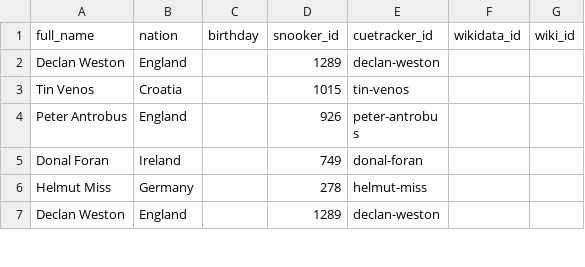
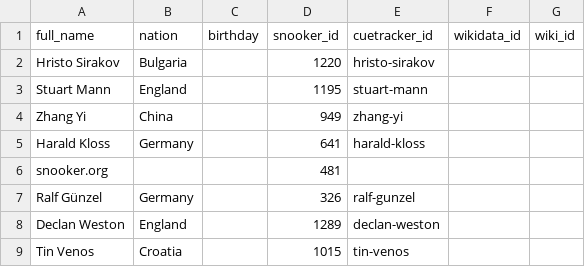
Before and after one commit to dreamerminsk/wiki-langs, a CSV file: players/bys.0000.csv, drawn as a sheet; only a part is shown; the shorter side is filled out with more unchanged rows.

Commit message:
update csv tables

```diff
--- a/players/bys.0000.csv
+++ b/players/bys.0000.csv
@@ -1,2 +1,8 @@
 full_name,nation,birthday,snooker_id,cuetracker_id,wikidata_id,wiki_id
+Hristo Sirakov,Bulgaria,,1220,hristo-sirakov,,
+Stuart Mann,England,,1195,stuart-mann,,
+Zhang Yi,China,,949,zhang-yi,,
+Harald Kloss,Germany,,641,harald-kloss,,
+snooker.org,,,481,,,
+Ralf Günzel,Germany,,326,ralf-gunzel,,
 Declan Weston,England,,1289,declan-weston,,
```
Also changed, not shown: players/bys.1985.csv.
